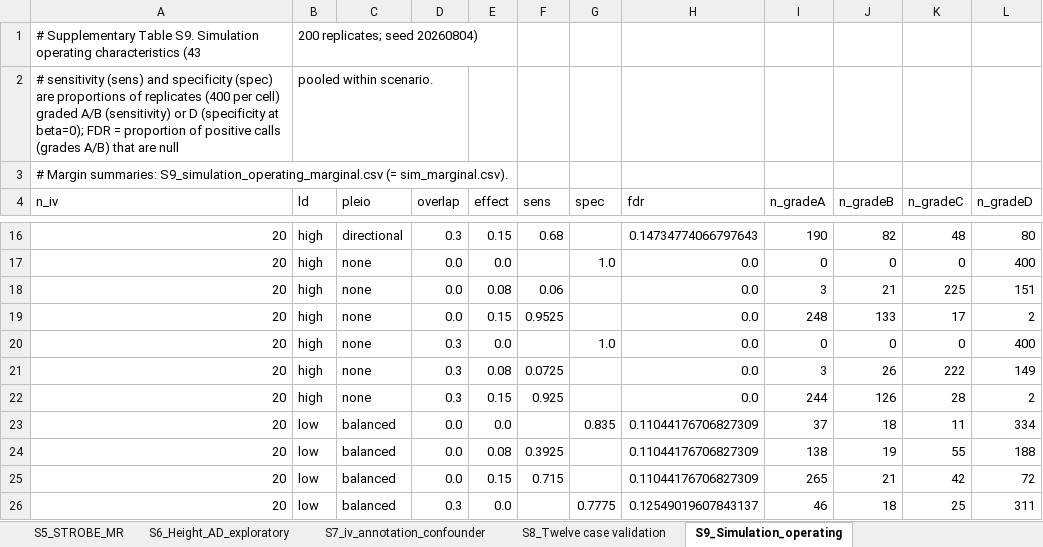
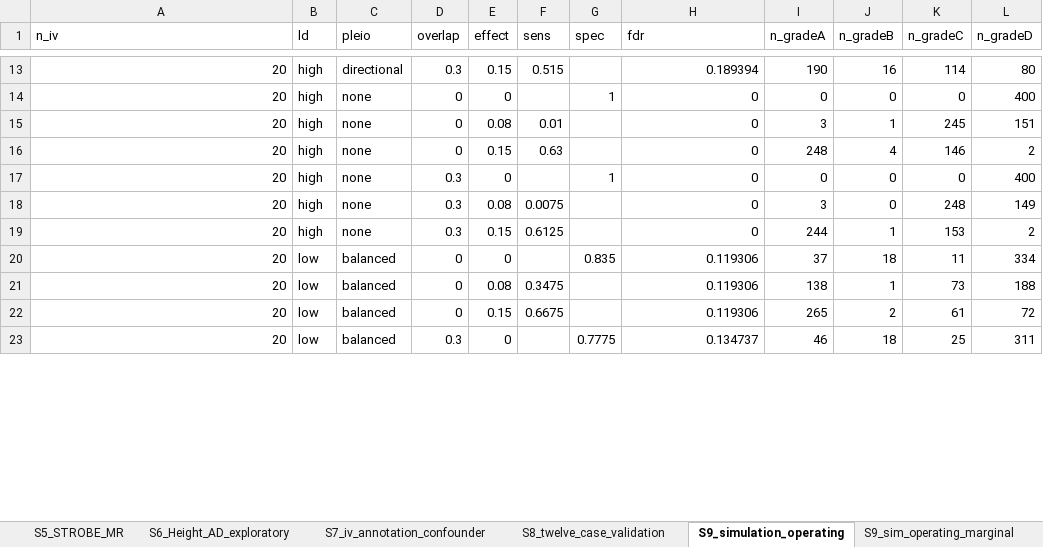
Before and after one commit to ming13333/iad-falsification-framework, an Excel workbook: manuscript/supplementary/Supplementary_Tables.xlsx, sheet S9_simulation_operating, drawn as a sheet; only a part is shown, gaps mark what is left out; values as stored, in another font and other column widths than the file's, no cell formats; removed rows and columns are numbered as before the commit, all else as after; the diff covers the shown part only; the diff names each change by its address in the sheet, - before the commit and + after, or states it on an @@ line.

Commit message:
feat(release): v1.2.0 payload — capped simulation, S10-S12, frozen results, manifest
The benchmark now applies the framework's decisive-failure rule inside
grade_framework(); 4,363 of 43,200 replicates regrade B -> C, marginal
sensitivity at beta = 0.15 falls from 0.973 to 0.878 (no pleiotropy) and
specificity is unchanged. Table 2, S9 and Figure 2 follow from the same run.

Added
- code: sim_marginal_fdr.py, make_table2_uncertainty.py, threshold_robustness.py,
  make_fig2_simulation.py, make_fig5_validation.py, make_s9.py,
  make_s10_ablation.py, make_s11_instrument_tiers.py, scoring_reproducibility.py,
  build_s8_v3.py, build_rubric_spec_v3.py, build_manifest.py,
  build_supplementary_workbook.py, requirements.txt
- results/simulation: post-cap operating characteristics, marginal FDR, cell-level
  FDR, threshold ROC, cap audit, and _precap/ copies for the S12.5 comparison
- results/validation: submitted S8 backup, v3 ablation, rubric_spec_v3, S12 sub-tables
- manuscript/supplementary: S10, S11, S12; S8 and S9 refreshed to the revised scoring;
  Supplementary_Tables.xlsx rebuilt from the CSVs (12 sheets)
- MANIFEST_sha256.csv: SHA-256 of the 156-file release payload

Fixed
- Hard-coded non-ASCII paths in 6 scripts replaced with ASCII defaults
  (overridable via IAD_SUPP_DIR); every touched script re-run and its output
  confirmed byte-identical to the frozen file
- S8 in manuscript/supplementary was still the submitted version and scored
  Education->AD at 12 points; it now carries the revised 10-point scoring
- .gitignore: ignore __pycache__ and *.pyc

```diff
--- a/manuscript/supplementary/Supplementary_Tables.xlsx (sheet S9_simulation_operating)
+++ b/manuscript/supplementary/Supplementary_Tables.xlsx (sheet S9_simulation_operating)
-sheet tab: S8_Twelve case validation
+sheet tab: S8_twelve_case_validation
-sheet tab: S9_Simulation_operating
+sheet tab: S9_simulation_operating
+sheet tab: S9_sim_operating_marginal
-row 1: # Supplementary Table S9. Simulation operating characteristics (43 | 200 replicates; seed 20260804)
-row 2: # sensitivity (sens) and specificity (spec) are proportions of replicates (400 per cell) graded A/B (sensitivity) or D (specificity at beta=0); FDR = proportion of positive calls (grades A/B) that are null | pooled within scenario.
-row 3: # Margin summaries: S9_simulation_operating_marginal.csv (= sim_marginal.csv).
-F13 (sens): 0.68
+F13 (sens): 0.515
-H13 (fdr): 0.14734774066797643
+H13 (fdr): 0.189394
-J13 (n_gradeB): 82
+J13 (n_gradeB): 16
-K13 (n_gradeC): 48
+K13 (n_gradeC): 114
-D14:D16 (overlap): 0.0
+D14:D16 (overlap): 0
-E14 (effect): 0.0
+E14 (effect): 0
-G14 (spec): 1.0
+G14 (spec): 1
-H14:H19 (fdr): 0.0
+H14:H19 (fdr): 0
-F15 (sens): 0.06
+F15 (sens): 0.01
-J15 (n_gradeB): 21
+J15 (n_gradeB): 1
-K15 (n_gradeC): 225
+K15 (n_gradeC): 245
-F16 (sens): 0.9525
+F16 (sens): 0.63
-J16 (n_gradeB): 133
+J16 (n_gradeB): 4
-K16 (n_gradeC): 17
+K16 (n_gradeC): 146
-E17 (effect): 0.0
+E17 (effect): 0
-G17 (spec): 1.0
+G17 (spec): 1
-F18 (sens): 0.0725
+F18 (sens): 0.0075
-J18 (n_gradeB): 26
+J18 (n_gradeB): 0
-K18 (n_gradeC): 222
+K18 (n_gradeC): 248
-F19 (sens): 0.925
+F19 (sens): 0.6125
-J19 (n_gradeB): 126
+J19 (n_gradeB): 1
-K19 (n_gradeC): 28
+K19 (n_gradeC): 153
-D20:D22 (overlap): 0.0
+D20:D22 (overlap): 0
-E20 (effect): 0.0
+E20 (effect): 0
-H20:H22 (fdr): 0.11044176706827309
+H20:H22 (fdr): 0.119306
-F21 (sens): 0.3925
+F21 (sens): 0.3475
-J21 (n_gradeB): 19
+J21 (n_gradeB): 1
-K21 (n_gradeC): 55
+K21 (n_gradeC): 73
-F22 (sens): 0.715
+F22 (sens): 0.6675
-J22 (n_gradeB): 21
+J22 (n_gradeB): 2
-K22 (n_gradeC): 42
+K22 (n_gradeC): 61
-E23 (effect): 0.0
+E23 (effect): 0
-H23 (fdr): 0.12549019607843137
+H23 (fdr): 0.134737
```
Also changed, not shown: 376 edited cells elsewhere in this sheet, sheet S1_coloc_loci, sheet S3_MVMR_complete, sheet S2_instrument_sensitivity, sheet S8_twelve_case_validation, sheet S4_education_PheWAS, sheet S7_iv_annotation_confounder, 2 more sheets, other sheet tabs, cell formats, 59 other files.
